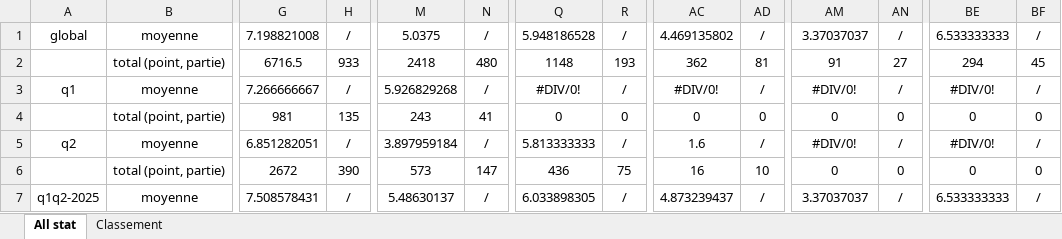
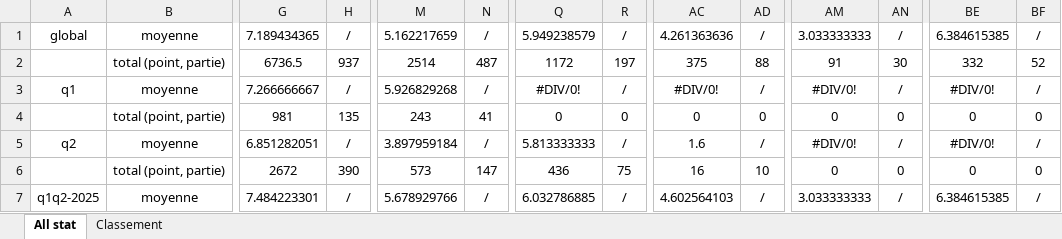
Before and after one commit to boris500/podium-quiz, an Excel workbook: classement_whist_2023_2025.xlsx, sheet All stat, drawn as a sheet; only a part is shown, gaps mark what is left out; values as stored, in another font and other column widths than the file's, no borders; conditional formats not drawn; the diff covers the shown part only; the diff names each change by its address in the sheet, - before the commit and + after, or states it on an @@ line.

```diff
--- a/classement_whist_2023_2025.xlsx (sheet All stat)
+++ b/classement_whist_2023_2025.xlsx (sheet All stat)
-G1: 7.198821008
+G1: 7.189434365
-M1: 5.0375
+M1: 5.162217659
-Q1: 5.948186528
+Q1: 5.949238579
-AC1: 4.469135802
+AC1: 4.261363636
-AM1: 3.37037037
+AM1: 3.033333333
-BE1: 6.533333333
+BE1: 6.384615385
-G2: 6716.5
+G2: 6736.5
-H2: 933
+H2: 937
-M2: 2418
+M2: 2514
-N2: 480
+N2: 487
-Q2: 1148
+Q2: 1172
-R2: 193
+R2: 197
-AC2: 362
+AC2: 375
-AD2: 81
+AD2: 88
-AN2: 27
+AN2: 30
-BE2: 294
+BE2: 332
-BF2: 45
+BF2: 52
-G7: 7.508578431
+G7: 7.484223301
-M7: 5.48630137
+M7: 5.678929766
-Q7: 6.033898305
+Q7: 6.032786885
-AC7: 4.873239437
+AC7: 4.602564103
-AM7: 3.37037037
+AM7: 3.033333333
-BE7: 6.533333333
+BE7: 6.384615385
```
Also changed, not shown: 6 added rows, 2 removed rows and 73 edited cells elsewhere in this sheet, sheet Classement, formulas that keep their value.
